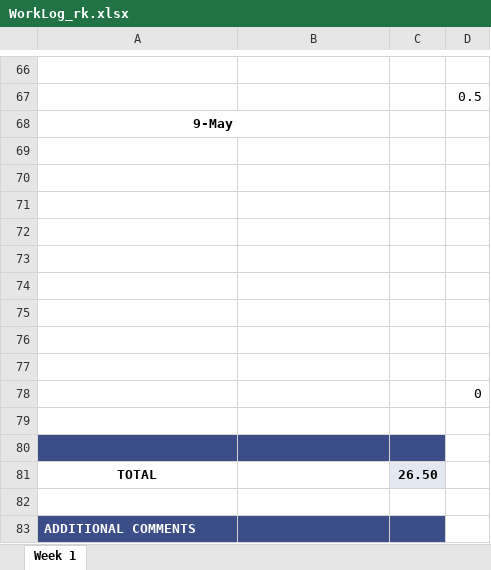
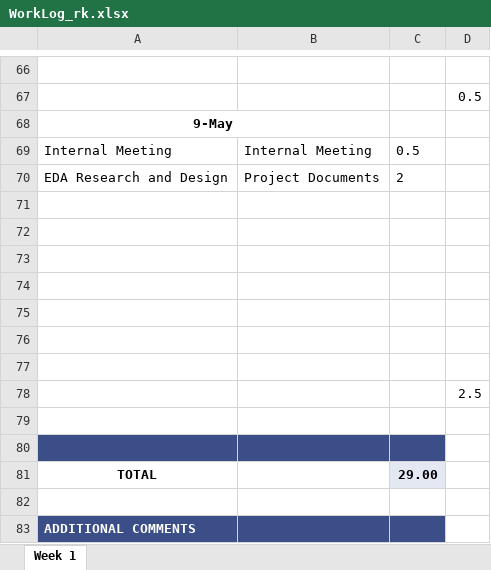
Before and after one commit to ubco-mds-2020-labs/w2020-data599-capstone-projects-ubc-udl, an Excel workbook: personal-logs/ryan-koenig/WorkLog_rk.xlsx, sheet Week 1, drawn as a sheet; only a part is shown, gaps mark what is left out; values as stored, in another font and other column widths than the file's, no borders; conditional formats not drawn; removed rows and columns are numbered as before the commit, all else as after; the diff names each change by its address in the sheet, - before the commit and + after, or states it on an @@ line.

Commit message:
end of week

```diff
--- a/personal-logs/ryan-koenig/WorkLog_rk.xlsx (sheet Week 1)
+++ b/personal-logs/ryan-koenig/WorkLog_rk.xlsx (sheet Week 1)
+row 69: Internal Meeting | Internal Meeting | 0.5
+row 70: EDA Research and Design | Project Documents | 2
+row 78:  |  |  | 2.5
-A80:C80 fill: none
+A80:C80 fill: #3B4E87
-row 78:  |  |  | 0
-row 79: (empty)
-row 80: (empty)
-C81: 26.50
+C81: 29.00
```
